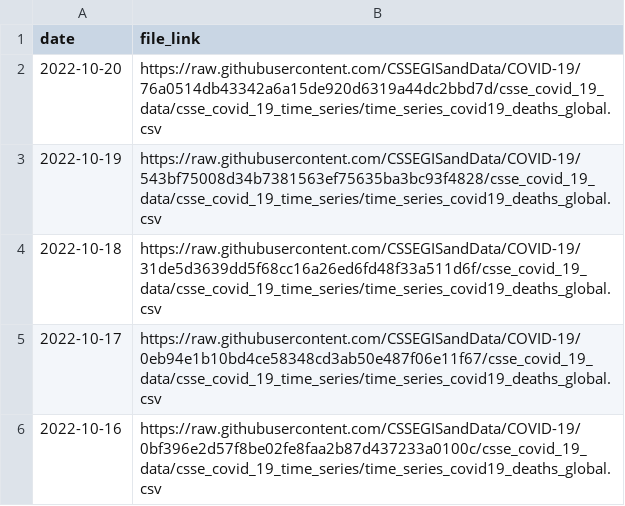
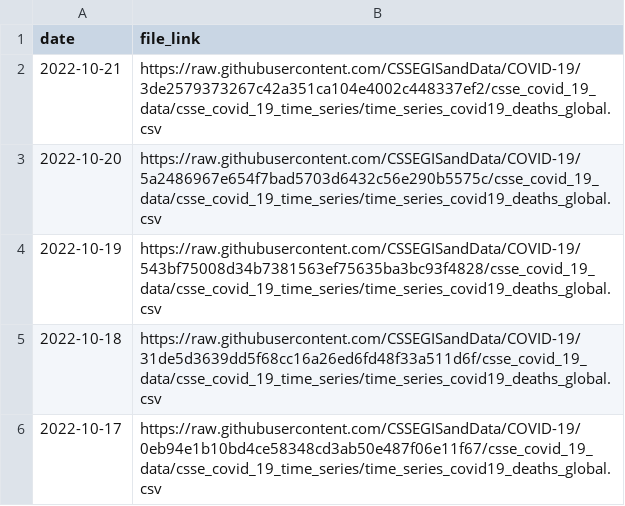
Before and after one commit to reichlab/covidData, a CSV file: data/jhu_global_deaths_data_links.csv, drawn as a sheet; only a part is shown; the shorter side is filled out with more unchanged rows.

```diff
--- a/data/jhu_global_deaths_data_links.csv
+++ b/data/jhu_global_deaths_data_links.csv
@@ -1,3 +1,4 @@
 "date","file_link"
-2022-10-20,"https://raw.githubusercontent.com/CSSEGISandData/COVID-19/76a0514db43342a6a15de920d6319a44dc2bbd7d/csse_covid_19_data/csse_covid_19_time_series/time_series_covid19_deaths_global.csv"
+2022-10-21,"https://raw.githubusercontent.com/CSSEGISandData/COVID-19/3de2579373267c42a351ca104e4002c448337ef2/csse_covid_19_data/csse_covid_19_time_series/time_series_covid19_deaths_global.csv"
+2022-10-20,"https://raw.githubusercontent.com/CSSEGISandData/COVID-19/5a2486967e654f7bad5703d6432c56e290b5575c/csse_covid_19_data/csse_covid_19_time_series/time_series_covid19_deaths_global.csv"
 2022-10-19,"https://raw.githubusercontent.com/CSSEGISandData/COVID-19/543bf75008d34b7381563ef75635ba3bc93f4828/csse_covid_19_data/csse_covid_19_time_series/time_series_covid19_deaths_global.csv"
```
Also changed, not shown: data/jhu_global_cases_data_links.csv, data/jhu_us_cases_data_links.csv, 1 other file.
